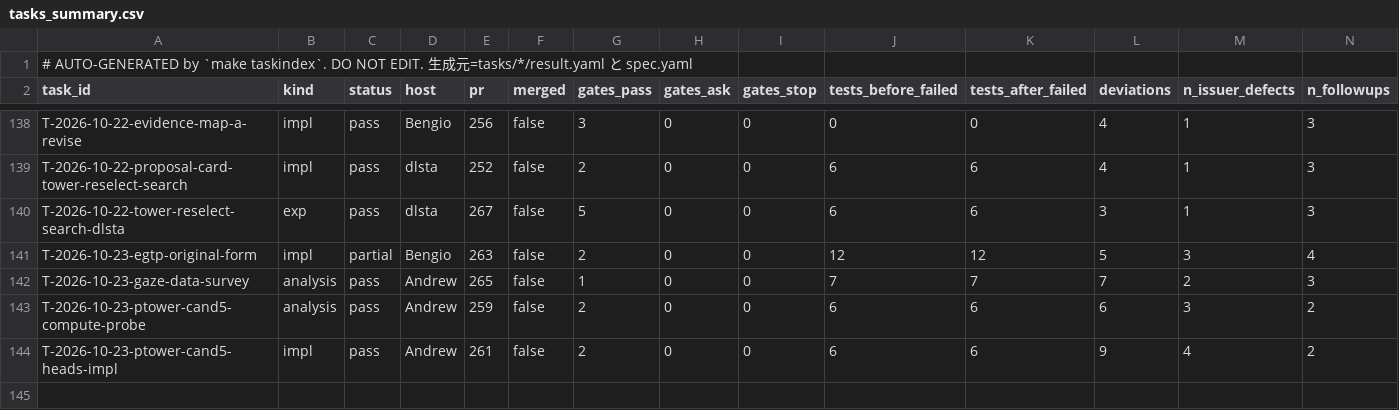
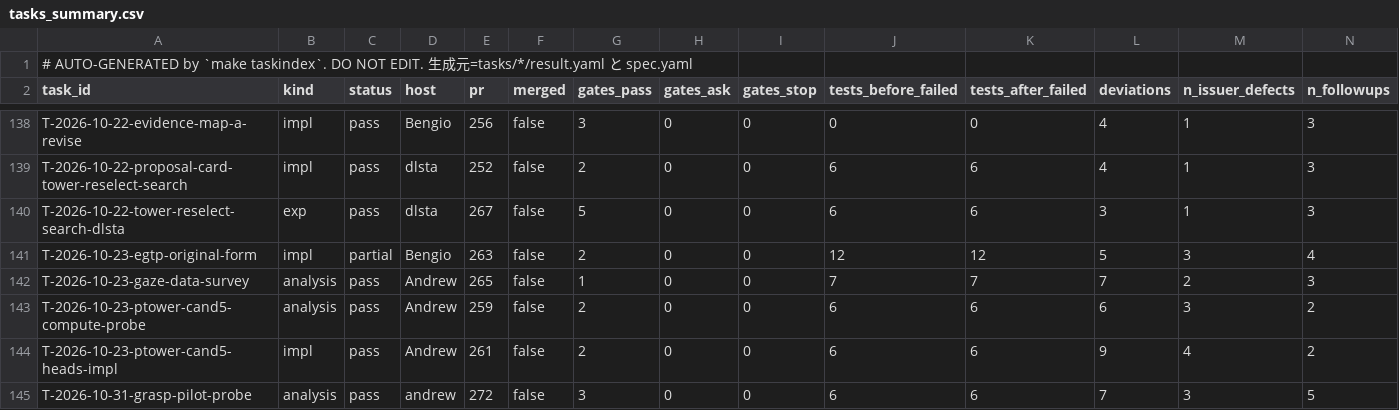
Before and after one commit to takuya3h/m2, a CSV file: context/auto/tasks_summary.csv, drawn as a sheet; only a part is shown, gaps mark what is left out; rows hold the shown columns only; the diff names each change by its address in the sheet, - before the commit and + after, or states it on an @@ line.

```diff
--- a/context/auto/tasks_summary.csv
+++ b/context/auto/tasks_summary.csv
+row 145: T-2026-10-31-grasp-pilot-probe | analysis | pass | andrew | 272 | false | 3 | 0 | 0 | 6 | 6 | 7 | 3 | 5
```
Also changed, not shown: 3 other files.
